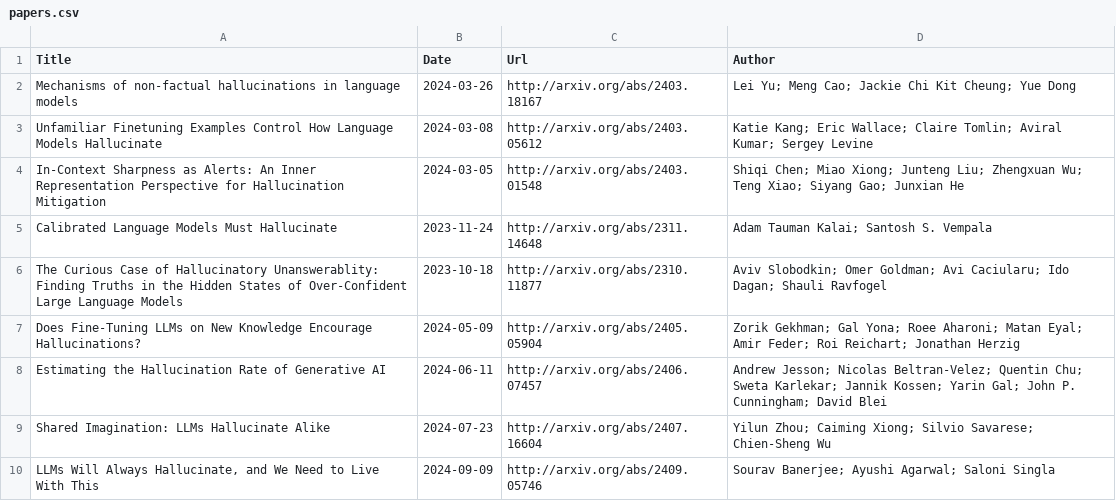
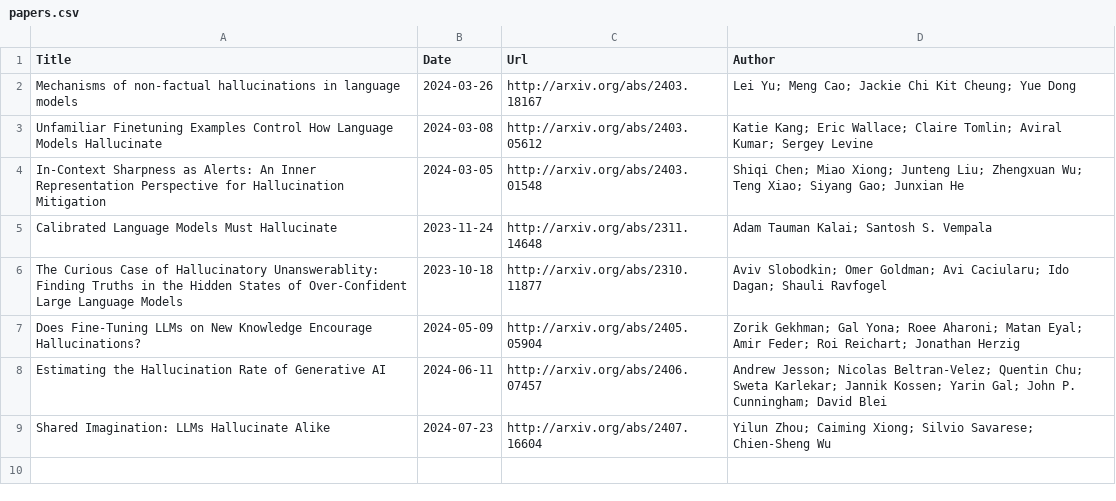
Before and after one commit to Furyton/awesome-language-model-analysis, a CSV file: papers/phenomena-of-interest/hallucination/papers.csv, drawn as a sheet.

Commit message:
update some related resource links and remove one not so insightful paper

```diff
--- a/papers/phenomena-of-interest/hallucination/papers.csv
+++ b/papers/phenomena-of-interest/hallucination/papers.csv
@@ -9,2 +9 @@ Estimating the Hallucination Rate of Generative AI,2024-06-11,http://arxiv.org/a
 Shared Imagination: LLMs Hallucinate Alike,2024-07-23,http://arxiv.org/abs/2407.16604,Yilun Zhou; Caiming Xiong; Silvio Savarese; Chien-Sheng Wu
-"LLMs Will Always Hallucinate, and We Need to Live With This",2024-09-09,http://arxiv.org/abs/2409.05746,Sourav Banerjee; Ayushi Agarwal; Saloni Singla
```
Also changed, not shown: 1 other file.
